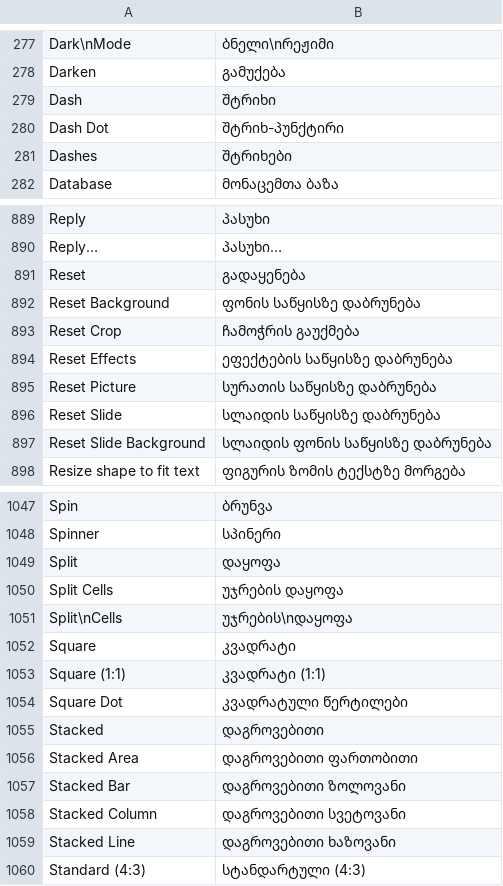
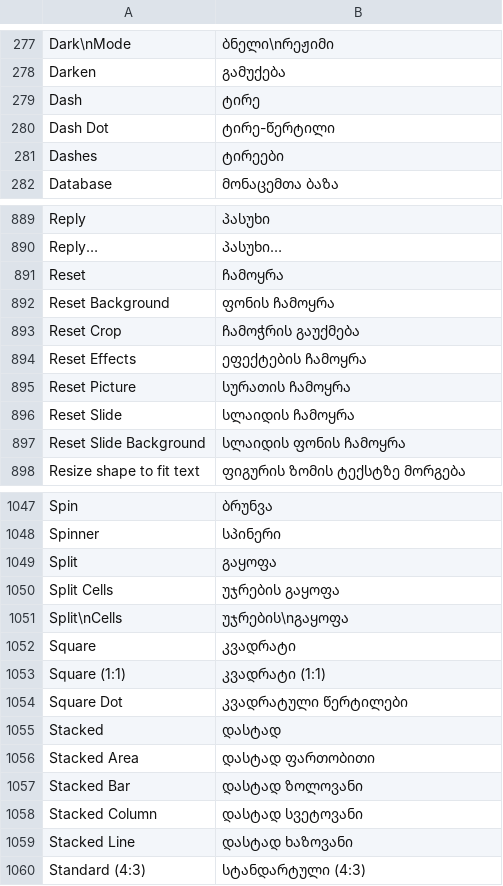
Before and after one commit to devius/deckcraft, a TSV file: crates/ui-egui/src/i18n/ka.tsv, drawn as a sheet; only a part is shown, gaps mark what is left out; the diff covers the shown part only.

```diff
--- a/crates/ui-egui/src/i18n/ka.tsv
+++ b/crates/ui-egui/src/i18n/ka.tsv
@@ -278,5 +278,5 @@ Dark\nMode	ბნელი\nრეჟიმი
 Darken	გამუქება
-Dash	შტრიხი
-Dash Dot	შტრიხ-პუნქტირი
-Dashes	შტრიხები
+Dash	ტირე
+Dash Dot	ტირე-წერტილი
+Dashes	ტირეები
 Database	მონაცემთა ბაზა
@@ -890,9 +890,9 @@ Reply	პასუხი
 Reply…	პასუხი…
-Reset	გადაყენება
-Reset Background	ფონის საწყისზე დაბრუნება
+Reset	ჩამოყრა
+Reset Background	ფონის ჩამოყრა
 Reset Crop	ჩამოჭრის გაუქმება
-Reset Effects	ეფექტების საწყისზე დაბრუნება
-Reset Picture	სურათის საწყისზე დაბრუნება
-Reset Slide	სლაიდის საწყისზე დაბრუნება
-Reset Slide Background	სლაიდის ფონის საწყისზე დაბრუნება
+Reset Effects	ეფექტების ჩამოყრა
+Reset Picture	სურათის ჩამოყრა
+Reset Slide	სლაიდის ჩამოყრა
+Reset Slide Background	სლაიდის ფონის ჩამოყრა
 Resize shape to fit text	ფიგურის ზომის ტექსტზე მორგება
@@ -1048,5 +1048,5 @@ Spin	ბრუნვა
 Spinner	სპინერი
-Split	დაყოფა
-Split Cells	უჯრების დაყოფა
-Split\nCells	უჯრების\nდაყოფა
+Split	გაყოფა
+Split Cells	უჯრების გაყოფა
+Split\nCells	უჯრების\nგაყოფა
 Square	კვადრატი
@@ -1054,7 +1054,7 @@ Square (1:1)	კვადრატი (1:1)
 Square Dot	კვადრატული წერტილები
-Stacked	დაგროვებითი
-Stacked Area	დაგროვებითი ფართობითი
-Stacked Bar	დაგროვებითი ზოლოვანი
-Stacked Column	დაგროვებითი სვეტოვანი
-Stacked Line	დაგროვებითი ხაზოვანი
+Stacked	დასტად
+Stacked Area	დასტად ფართობითი
+Stacked Bar	დასტად ზოლოვანი
+Stacked Column	დასტად სვეტოვანი
+Stacked Line	დასტად ხაზოვანი
 Standard (4:3)	სტანდარტული (4:3)
```
Also changed, not shown: 66 edited cells elsewhere in this file.
